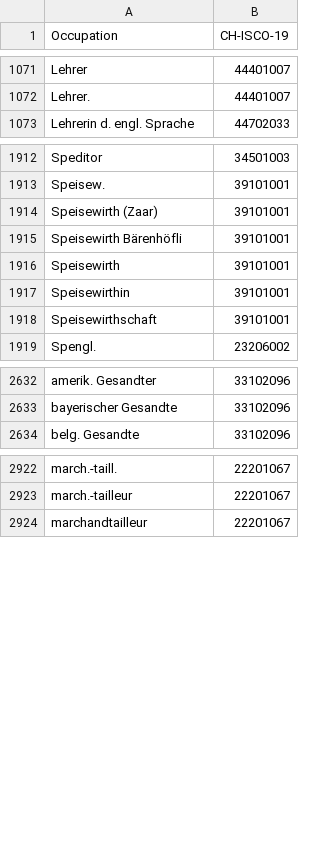
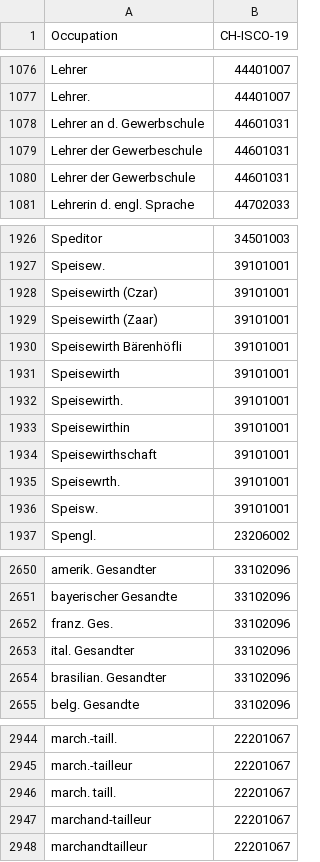
Before and after one commit to brawer/bern-addresses, a CSV file: src/occupations.csv, drawn as a sheet; only a part is shown, gaps mark what is left out; the diff covers the shown part only; the diff names each change by its address in the sheet, - before the commit and + after, or states it on an @@ line.

Commit message:
Add some occupations and pois

```diff
--- a/src/occupations.csv
+++ b/src/occupations.csv
+row 1078: Lehrer an d. Gewerbschule | 44601031
+row 1079: Lehrer der Gewerbeschule | 44601031
+row 1080: Lehrer der Gewerbschule | 44601031
+row 1928: Speisewirth (Czar) | 39101001
+row 1932: Speisewirth. | 39101001
+row 1935: Speisewrth. | 39101001
+row 1936: Speisw. | 39101001
+row 2652: franz. Ges. | 33102096
+row 2653: ital. Gesandter | 33102096
+row 2654: brasilian. Gesandter | 33102096
+row 2946: march. taill. | 22201067
+row 2947: marchand-tailleur | 22201067
```
Also changed, not shown: 12 added rows and 1 edited cell elsewhere in this file, reviewed/1879-06-30.csv, src/pois.csv.
